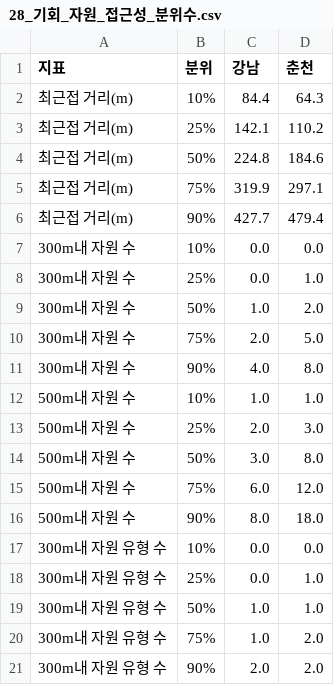
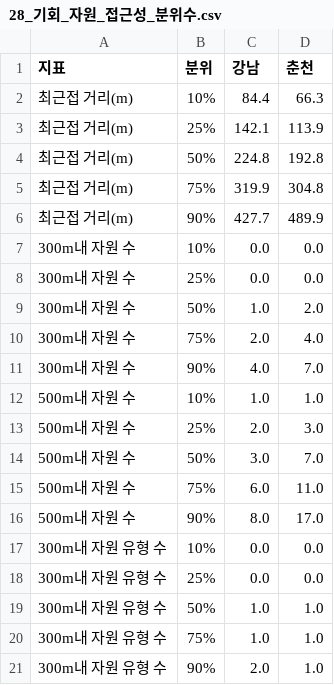
Before and after one commit to Jinx921/26-2_BITAminB5, a CSV file: outputs/tables/28_기회_자원_접근성_분위수.csv, drawn as a sheet.

```diff
--- a/outputs/tables/28_기회_자원_접근성_분위수.csv
+++ b/outputs/tables/28_기회_자원_접근성_분위수.csv
@@ -1,21 +1,21 @@
 지표,분위,강남,춘천
-최근접 거리(m),10%,84.4,64.3
-최근접 거리(m),25%,142.1,110.2
-최근접 거리(m),50%,224.8,184.6
-최근접 거리(m),75%,319.9,297.1
-최근접 거리(m),90%,427.7,479.4
+최근접 거리(m),10%,84.4,66.3
+최근접 거리(m),25%,142.1,113.9
+최근접 거리(m),50%,224.8,192.8
+최근접 거리(m),75%,319.9,304.8
+최근접 거리(m),90%,427.7,489.9
 300m내 자원 수,10%,0.0,0.0
-300m내 자원 수,25%,0.0,1.0
+300m내 자원 수,25%,0.0,0.0
 300m내 자원 수,50%,1.0,2.0
-300m내 자원 수,75%,2.0,5.0
-300m내 자원 수,90%,4.0,8.0
+300m내 자원 수,75%,2.0,4.0
+300m내 자원 수,90%,4.0,7.0
 500m내 자원 수,10%,1.0,1.0
 500m내 자원 수,25%,2.0,3.0
-500m내 자원 수,50%,3.0,8.0
-500m내 자원 수,75%,6.0,12.0
-500m내 자원 수,90%,8.0,18.0
+500m내 자원 수,50%,3.0,7.0
+500m내 자원 수,75%,6.0,11.0
+500m내 자원 수,90%,8.0,17.0
 300m내 자원 유형 수,10%,0.0,0.0
-300m내 자원 유형 수,25%,0.0,1.0
+300m내 자원 유형 수,25%,0.0,0.0
 300m내 자원 유형 수,50%,1.0,1.0
-300m내 자원 유형 수,75%,1.0,2.0
-300m내 자원 유형 수,90%,2.0,2.0
+300m내 자원 유형 수,75%,1.0,1.0
+300m내 자원 유형 수,90%,2.0,1.0
```
Also changed, not shown: outputs/tables/30_고령_비율과_자원_접근성의_상관__Spearman.csv, outputs/tables/31_고령_5분위별_자원_접근성.csv, 10 other files.
